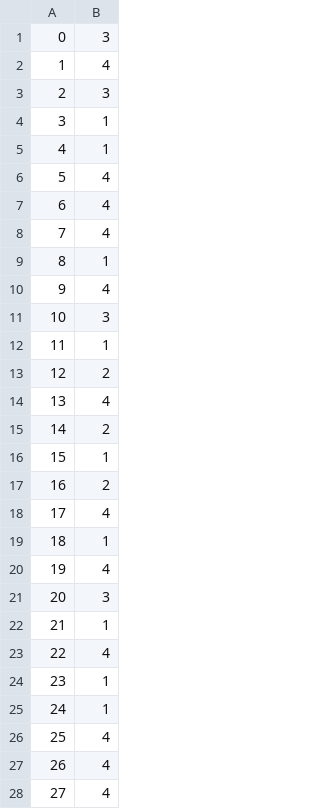
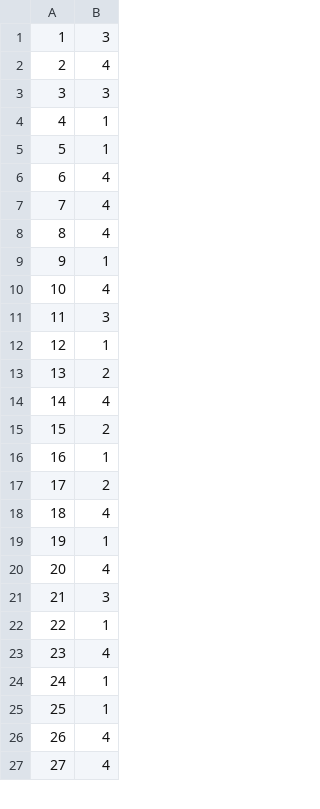
Before and after one commit to WojtekBogucki/SNARS-community-detection, a CSV file: results/D2-K=7.csv, drawn as a sheet; only a part is shown; the diff covers the shown part only.

```diff
--- a/results/D2-K=7.csv
+++ b/results/D2-K=7.csv
@@ -1,27 +1,26 @@
-0,3
-1,4
-2,3
-3,1
+1,3
+2,4
+3,3
 4,1
-5,4
+5,1
 6,4
 7,4
-8,1
-9,4
-10,3
-11,1
-12,2
-13,4
-14,2
-15,1
-16,2
-17,4
-18,1
-19,4
-20,3
-21,1
-22,4
-23,1
+8,4
+9,1
+10,4
+11,3
+12,1
+13,2
+14,4
+15,2
+16,1
+17,2
+18,4
+19,1
+20,4
+21,3
+22,1
+23,4
 24,1
-25,4
+25,1
 26,4
```
Also changed, not shown: 1 added row and 28 edited cells elsewhere in this file, results/D3-K=12.csv, 3 other files.
